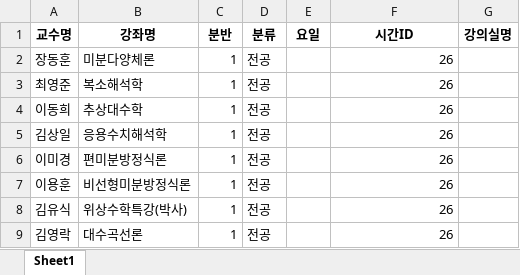
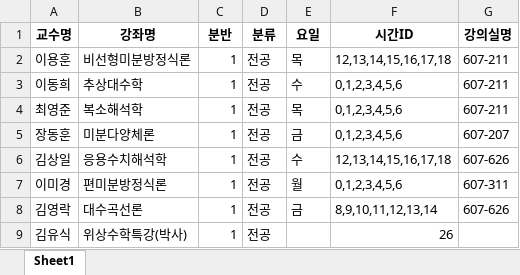
Before and after one commit to haramsong/classschedule, an Excel workbook: data/lesson_assign_dae_tableview.xlsx, sheet Sheet1, drawn as a sheet; values as stored, in another font and other column widths than the file's, no borders; removed rows and columns are numbered as before the commit, all else as after; the diff names each change by its address in the sheet, - before the commit and + after, or states it on an @@ line.

```diff
--- a/data/lesson_assign_dae_tableview.xlsx (sheet Sheet1)
+++ b/data/lesson_assign_dae_tableview.xlsx (sheet Sheet1)
-row 2: 장동훈 | 미분다양체론 | 1 | 전공 |  | 26
-row 3: 최영준 | 복소해석학 | 1 | 전공 |  | 26
+row 2: 이용훈 | 비선형미분방정식론 | 1 | 전공 | 목 | 12,13,14,15,16,17,18 | 607-211
-E3 (요일): (empty)
+E3 (요일): 수
-F3 (시간ID): 26
+F3 (시간ID): 0,1,2,3,4,5,6
-G3 (강의실명): (empty)
+G3 (강의실명): 607-211
+row 4: 최영준 | 복소해석학 | 1 | 전공 | 목 | 0,1,2,3,4,5,6 | 607-211
+row 5: 장동훈 | 미분다양체론 | 1 | 전공 | 금 | 0,1,2,3,4,5,6 | 607-207
-E6 (요일): (empty)
+E6 (요일): 수
-F6 (시간ID): 26
+F6 (시간ID): 12,13,14,15,16,17,18
-G6 (강의실명): (empty)
+G6 (강의실명): 607-626
-E7 (요일): (empty)
+E7 (요일): 월
-F7 (시간ID): 26
+F7 (시간ID): 0,1,2,3,4,5,6
-G7 (강의실명): (empty)
+G7 (강의실명): 607-311
-row 7: 이용훈 | 비선형미분방정식론 | 1 | 전공 |  | 26
+row 8: 김영락 | 대수곡선론 | 1 | 전공 | 금 | 8,9,10,11,12,13,14 | 607-626
-row 9: 김영락 | 대수곡선론 | 1 | 전공 |  | 26
```
Also changed, not shown: data/lesson_assign_under_tableview.xlsx, 2 other files.
